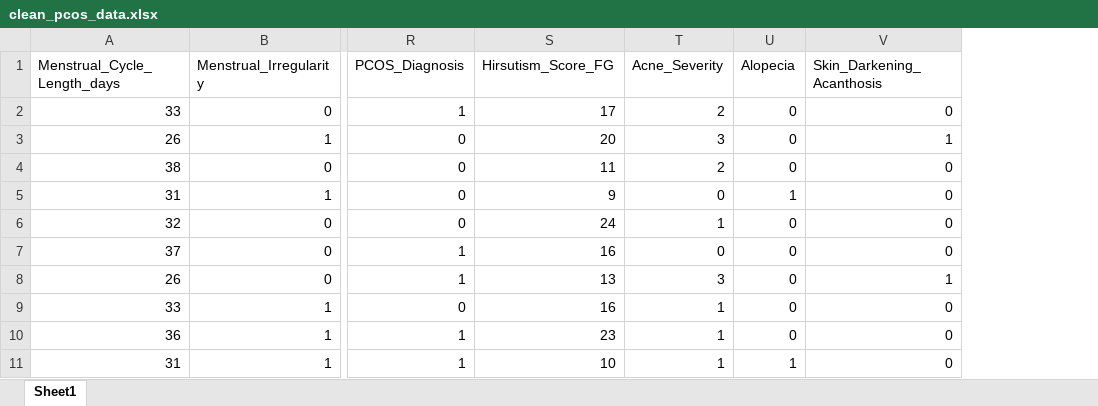
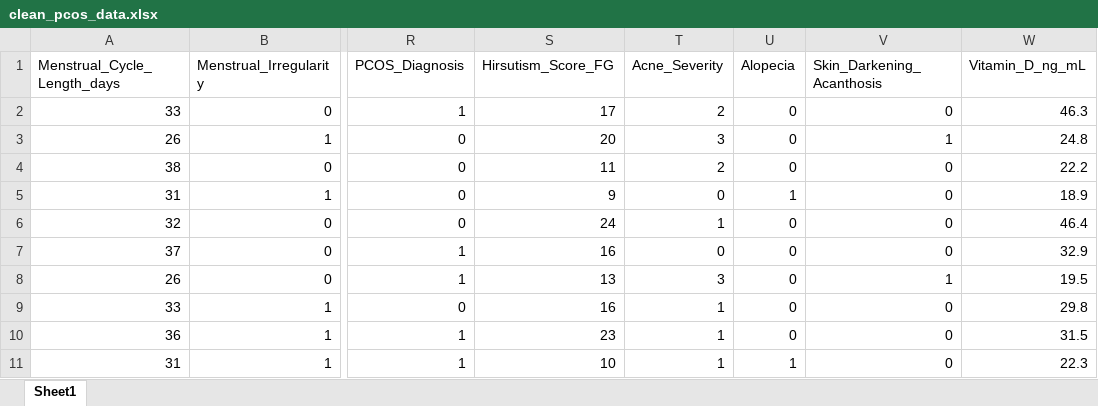
Before and after one commit to lbaxendale/masters_project, an Excel workbook: clean_pcos_data.xlsx, sheet Sheet1, drawn as a sheet; only a part is shown, gaps mark what is left out; values as stored, in another font and other column widths than the file's, no borders; the diff names each change by its address in the sheet, - before the commit and + after, or states it on an @@ line.

```diff
--- a/clean_pcos_data.xlsx (sheet Sheet1)
+++ b/clean_pcos_data.xlsx (sheet Sheet1)
+column W (Vitamin_D_ng_mL), rows 2-11: 46.3 | 24.8 | 22.2 | 18.9 | 46.4 | 32.9 | 19.5 | 29.8 | 31.5 | 22.3
```
Also changed, not shown: cleandata.xlsx, 14 other files.
